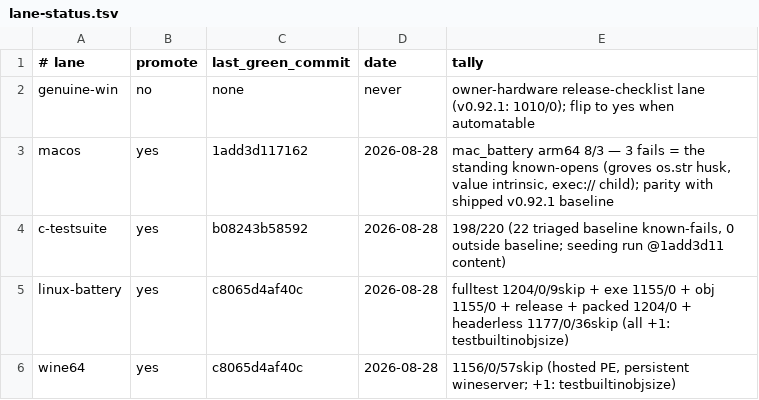
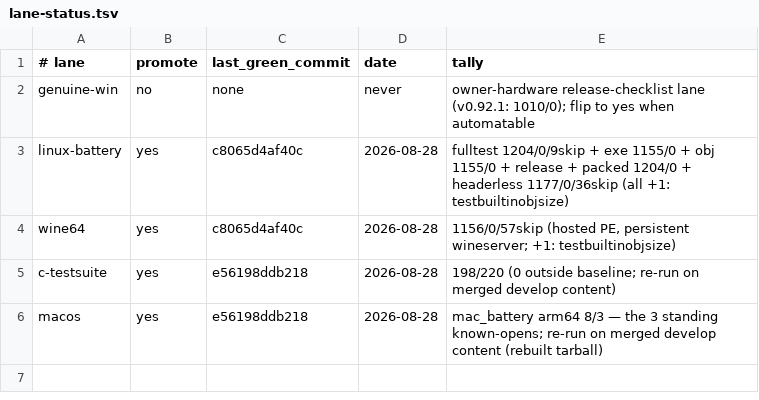
Before and after one commit to derekbsnider/madc, a TSV file: docs/lane-status.tsv, drawn as a sheet.

```diff
--- a/docs/lane-status.tsv
+++ b/docs/lane-status.tsv
@@ -2,5 +2,5 @@
 genuine-win	no	none	never	owner-hardware release-checklist lane (v0.92.1: 1010/0); flip to yes when automatable
-macos	yes	1add3d117162	2026-08-28	mac_battery arm64 8/3 — 3 fails = the standing known-opens (groves os.str husk, value intrinsic, exec:// child); parity with shipped v0.92.1 baseline
-c-testsuite	yes	b08243b58592	2026-08-28	198/220 (22 triaged baseline known-fails, 0 outside baseline; seeding run @1add3d11 content)
 linux-battery	yes	c8065d4af40c	2026-08-28	fulltest 1204/0/9skip + exe 1155/0 + obj 1155/0 + release + packed 1204/0 + headerless 1177/0/36skip (all +1: testbuiltinobjsize)
 wine64	yes	c8065d4af40c	2026-08-28	1156/0/57skip (hosted PE, persistent wineserver; +1: testbuiltinobjsize)
+c-testsuite	yes	e56198ddb218	2026-08-28	198/220 (0 outside baseline; re-run on merged develop content)
+macos	yes	e56198ddb218	2026-08-28	mac_battery arm64 8/3 — the 3 standing known-opens; re-run on merged develop content (rebuilt tarball)
```
